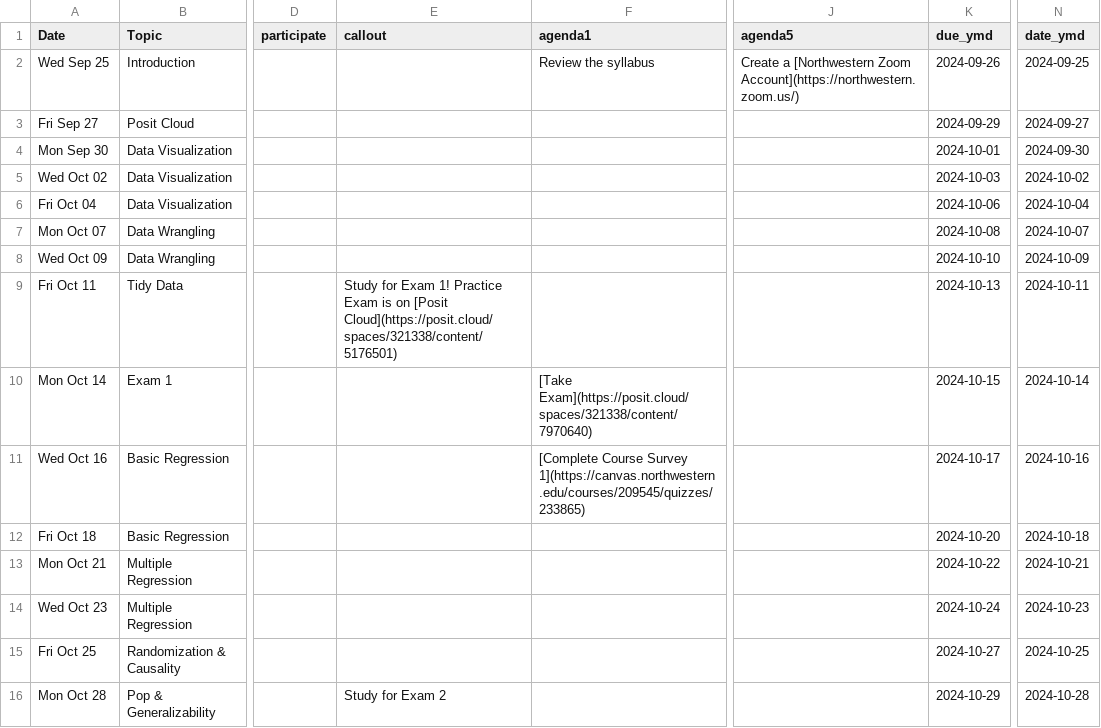
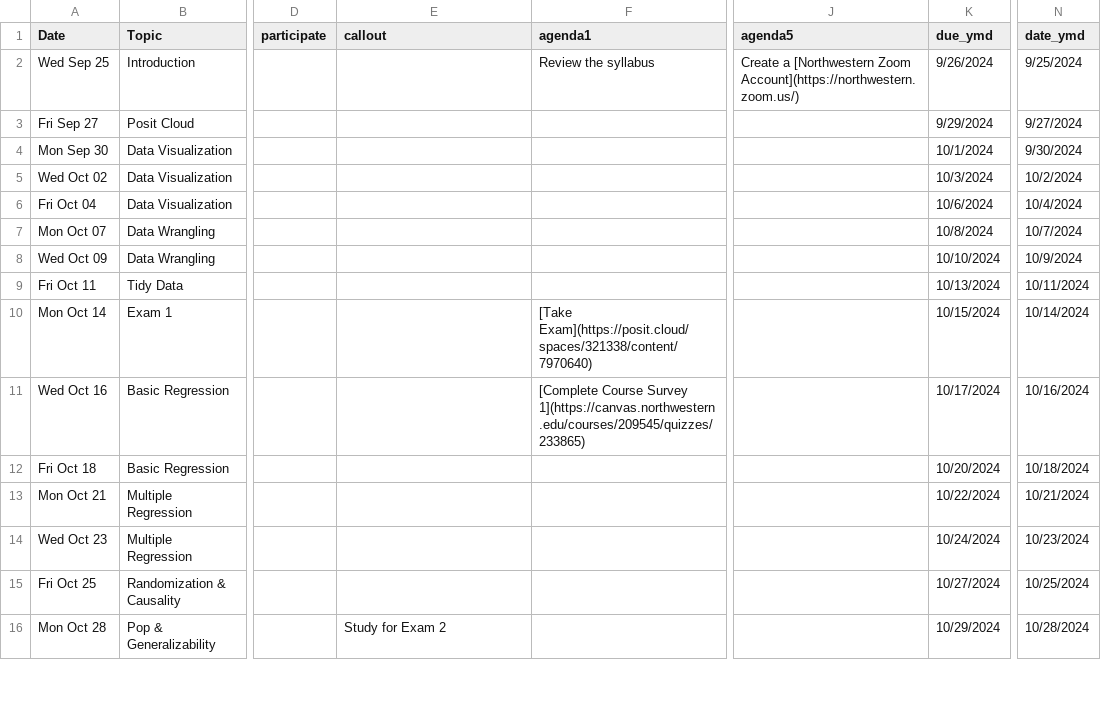
Before and after one commit to arvindkrishna87/stat202_website, a CSV file: documents/agenda_final.csv, drawn as a sheet; only a part is shown, gaps mark what is left out; the diff covers the shown part only; the diff names each change by its address in the sheet, - before the commit and + after, or states it on an @@ line.

Commit message:
Update agenda_final.csv

```diff
--- a/documents/agenda_final.csv
+++ b/documents/agenda_final.csv
-K2 (due_ymd): 2024-09-26
+K2 (due_ymd): 9/26/2024
-N2 (date_ymd): 2024-09-25
+N2 (date_ymd): 9/25/2024
-K3 (due_ymd): 2024-09-29
+K3 (due_ymd): 9/29/2024
-N3 (date_ymd): 2024-09-27
+N3 (date_ymd): 9/27/2024
-K4 (due_ymd): 2024-10-01
+K4 (due_ymd): 10/1/2024
-N4 (date_ymd): 2024-09-30
+N4 (date_ymd): 9/30/2024
-K5 (due_ymd): 2024-10-03
+K5 (due_ymd): 10/3/2024
-N5 (date_ymd): 2024-10-02
+N5 (date_ymd): 10/2/2024
-K6 (due_ymd): 2024-10-06
+K6 (due_ymd): 10/6/2024
-N6 (date_ymd): 2024-10-04
+N6 (date_ymd): 10/4/2024
-K7 (due_ymd): 2024-10-08
+K7 (due_ymd): 10/8/2024
-N7 (date_ymd): 2024-10-07
+N7 (date_ymd): 10/7/2024
-K8 (due_ymd): 2024-10-10
+K8 (due_ymd): 10/10/2024
-N8 (date_ymd): 2024-10-09
+N8 (date_ymd): 10/9/2024
-E9 (callout): Study for Exam 1! Practice Exam is on [Posit Cloud](https://posit.cloud/spaces/321338/content/5176501)
+E9 (callout): (empty)
-K9 (due_ymd): 2024-10-13
+K9 (due_ymd): 10/13/2024
-N9 (date_ymd): 2024-10-11
+N9 (date_ymd): 10/11/2024
-K10 (due_ymd): 2024-10-15
+K10 (due_ymd): 10/15/2024
-N10 (date_ymd): 2024-10-14
+N10 (date_ymd): 10/14/2024
-K11 (due_ymd): 2024-10-17
+K11 (due_ymd): 10/17/2024
-N11 (date_ymd): 2024-10-16
+N11 (date_ymd): 10/16/2024
-K12 (due_ymd): 2024-10-20
+K12 (due_ymd): 10/20/2024
-N12 (date_ymd): 2024-10-18
+N12 (date_ymd): 10/18/2024
-K13 (due_ymd): 2024-10-22
+K13 (due_ymd): 10/22/2024
-N13 (date_ymd): 2024-10-21
+N13 (date_ymd): 10/21/2024
-K14 (due_ymd): 2024-10-24
+K14 (due_ymd): 10/24/2024
-N14 (date_ymd): 2024-10-23
+N14 (date_ymd): 10/23/2024
-K15 (due_ymd): 2024-10-27
+K15 (due_ymd): 10/27/2024
-N15 (date_ymd): 2024-10-25
+N15 (date_ymd): 10/25/2024
-K16 (due_ymd): 2024-10-29
+K16 (due_ymd): 10/29/2024
-N16 (date_ymd): 2024-10-28
+N16 (date_ymd): 10/28/2024
```
Also changed, not shown: 36 edited cells elsewhere in this file.
